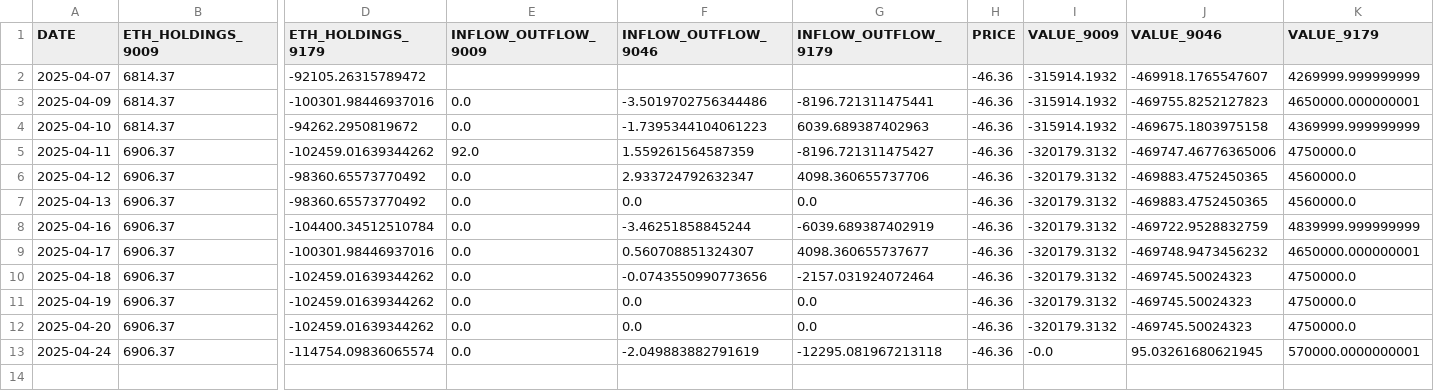
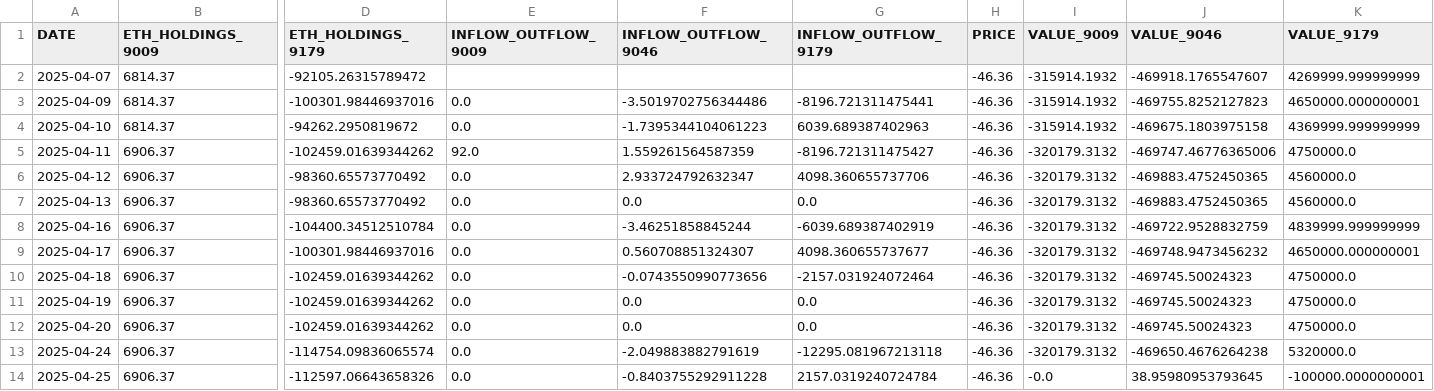
Before and after one commit to chamadihimaya/HKEX_ETH_HOLDINGS, a CSV file: eth_holdings_data.csv, drawn as a sheet; only a part is shown, gaps mark what is left out; rows hold the shown columns only; the diff names each change by its address in the sheet, - before the commit and + after, or states it on an @@ line.

```diff
--- a/eth_holdings_data.csv
+++ b/eth_holdings_data.csv
-I13 (VALUE_9009): -0.0
+I13 (VALUE_9009): -320179.3132
-J13 (VALUE_9046): 95.03261680621945
+J13 (VALUE_9046): -469650.4676264238
-K13 (VALUE_9179): 570000.0000000001
+K13 (VALUE_9179): 5320000.0
+row 14: 2025-04-25 | 6906.37 | -112597.06643658326 | 0.0 | -0.8403755292911228 | 2157.0319240724784 | -46.36 | -0.0 | 38.95980953793645 | -100000.0000000001
```
